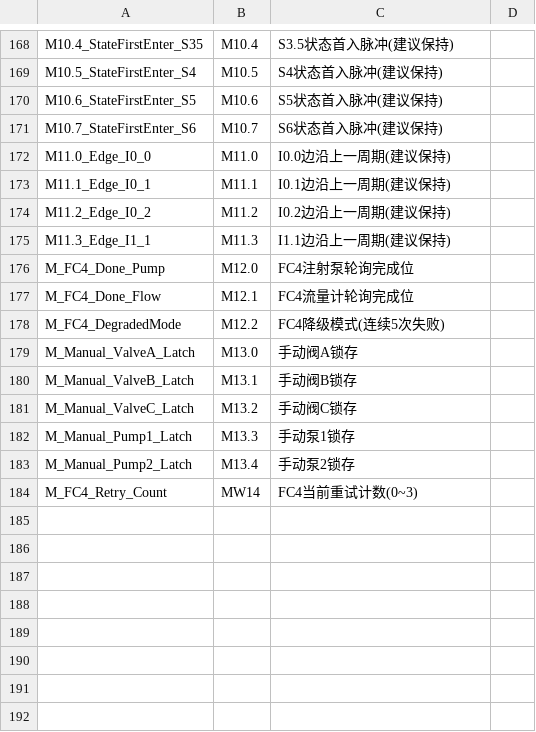
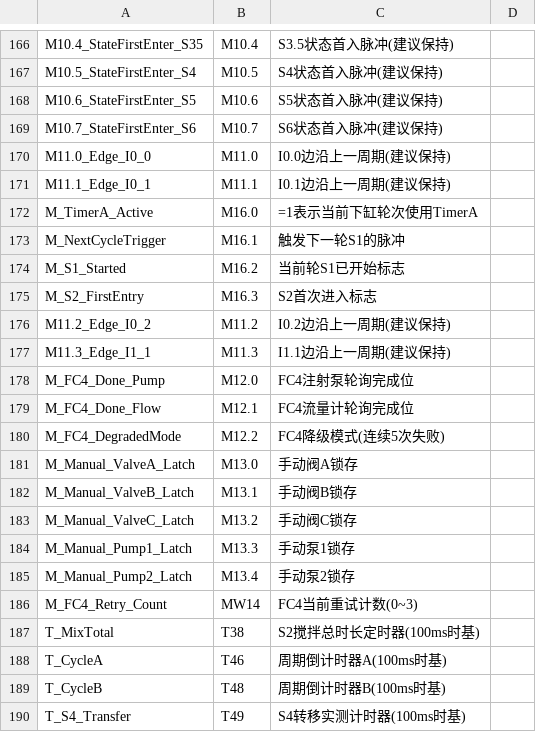
Before and after one commit to Yustnust/AQUA-EXPO, a CSV file: docs/commissioning/STEP7符号表_8套通用版_v1.0_V25_3列.csv, drawn as a sheet; only a part is shown, gaps mark what is left out; the diff covers the shown part only; the diff names each change by its address in the sheet, - before the commit and + after, or states it on an @@ line.

```diff
--- a/docs/commissioning/STEP7符号表_8套通用版_v1.0_V25_3列.csv
+++ b/docs/commissioning/STEP7符号表_8套通用版_v1.0_V25_3列.csv
+row 172: M_TimerA_Active | M16.0 | =1表示当前下缸轮次使用TimerA
+row 173: M_NextCycleTrigger | M16.1 | 触发下一轮S1的脉冲
+row 174: M_S1_Started | M16.2 | 当前轮S1已开始标志
+row 175: M_S2_FirstEntry | M16.3 | S2首次进入标志
+row 187: T_MixTotal | T38 | S2搅拌总时长定时器(100ms时基)
+row 188: T_CycleA | T46 | 周期倒计时器A(100ms时基)
+row 189: T_CycleB | T48 | 周期倒计时器B(100ms时基)
+row 190: T_S4_Transfer | T49 | S4转移实测计时器(100ms时基)
```
Also changed, not shown: 7 added rows and 9 removed rows elsewhere in this file, docs/commissioning/STEP7符号表_8套通用版_v1.0.csv, docs/commissioning/STEP7符号表_V25_干净版.csv, 5 other files.
